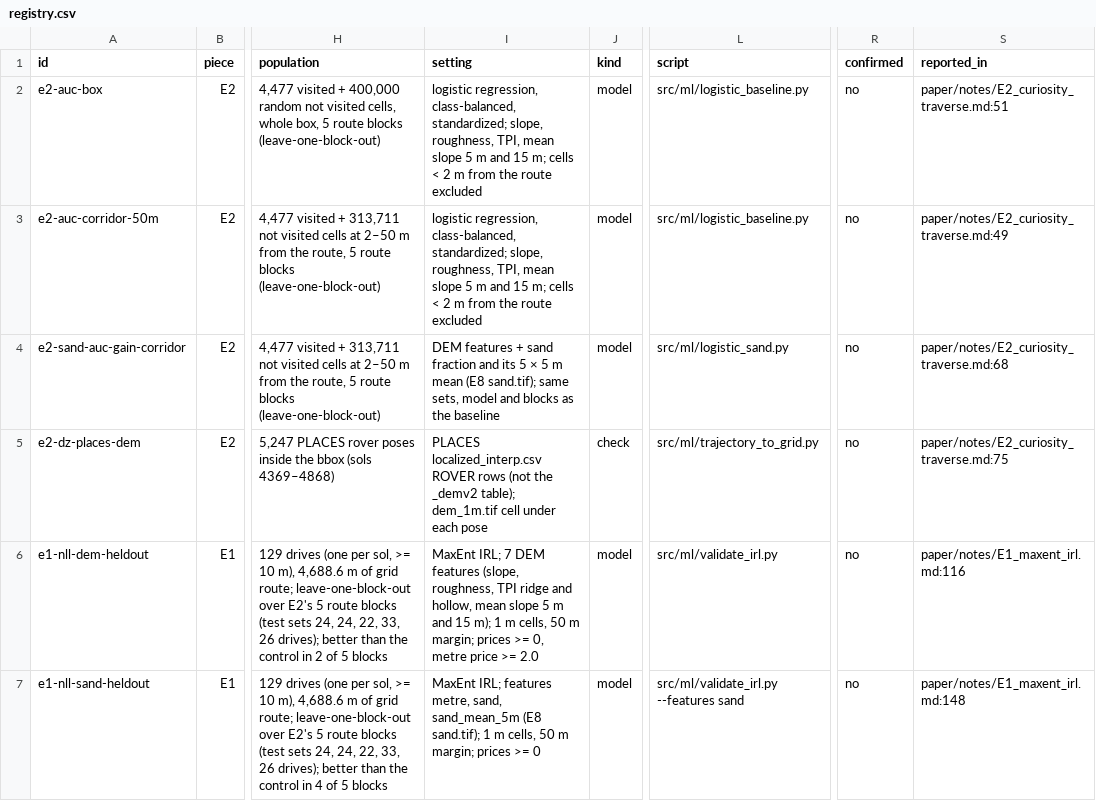
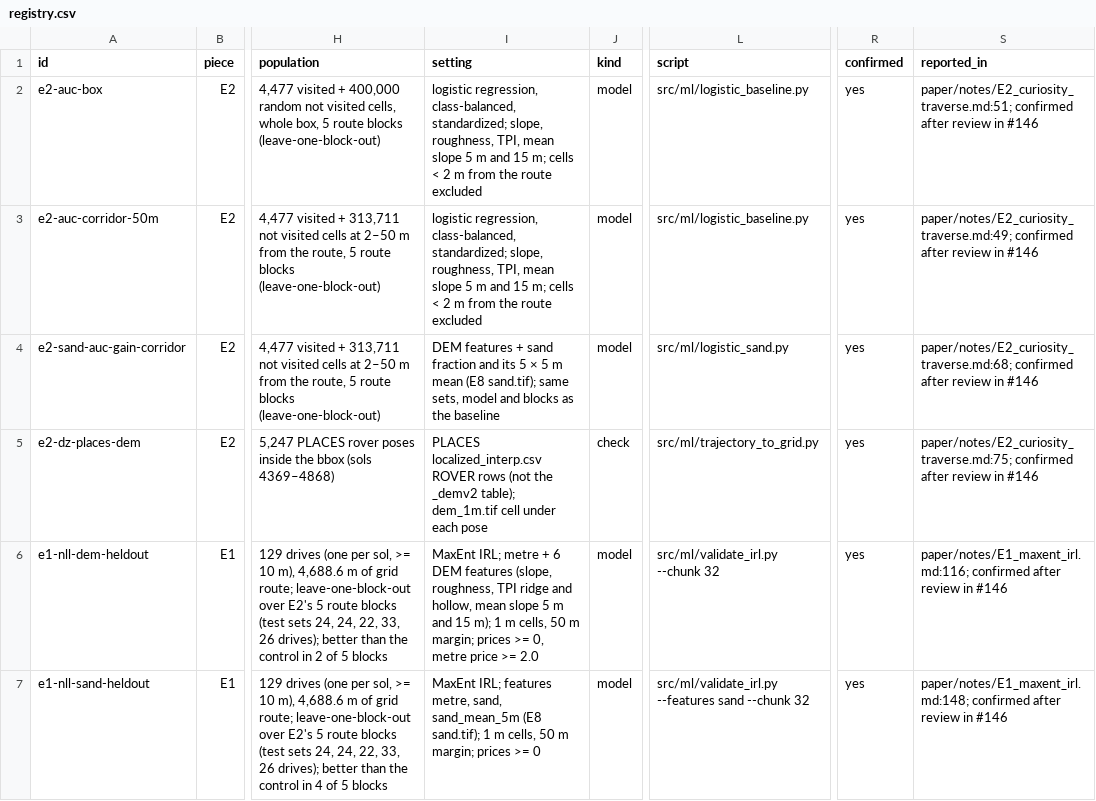
Before and after one commit to JuanCorredor2023/martian-map, a CSV file: results/registry.csv, drawn as a sheet; only a part is shown, gaps mark what is left out; the diff covers the shown part only; the diff names each change by its address in the sheet, - before the commit and + after, or states it on an @@ line.

```diff
--- a/results/registry.csv
+++ b/results/registry.csv
-R2:R7 (confirmed): no
+R2:R7 (confirmed): yes
-S2 (reported_in): paper/notes/E2_curiosity_traverse.md:51
+S2 (reported_in): paper/notes/E2_curiosity_traverse.md:51; confirmed after review in #146
-S3 (reported_in): paper/notes/E2_curiosity_traverse.md:49
+S3 (reported_in): paper/notes/E2_curiosity_traverse.md:49; confirmed after review in #146
-S4 (reported_in): paper/notes/E2_curiosity_traverse.md:68
+S4 (reported_in): paper/notes/E2_curiosity_traverse.md:68; confirmed after review in #146
-S5 (reported_in): paper/notes/E2_curiosity_traverse.md:75
+S5 (reported_in): paper/notes/E2_curiosity_traverse.md:75; confirmed after review in #146
-I6 (setting): MaxEnt IRL; 7 DEM features…
+I6 (setting): MaxEnt IRL; metre + 6 DEM features…
-L6 (script): src/ml/validate_irl.py
+L6 (script): src/ml/validate_irl.py --chunk 32
-S6 (reported_in): paper/notes/E1_maxent_irl.md:116
+S6 (reported_in): paper/notes/E1_maxent_irl.md:116; confirmed after review in #146
-L7 (script): src/ml/validate_irl.py --features sand
+L7 (script): src/ml/validate_irl.py --features sand --chunk 32
-S7 (reported_in): paper/notes/E1_maxent_irl.md:148
+S7 (reported_in): paper/notes/E1_maxent_irl.md:148; confirmed after review in #146
```
Also changed, not shown: 27 edited cells elsewhere in this file, 1 other file.
